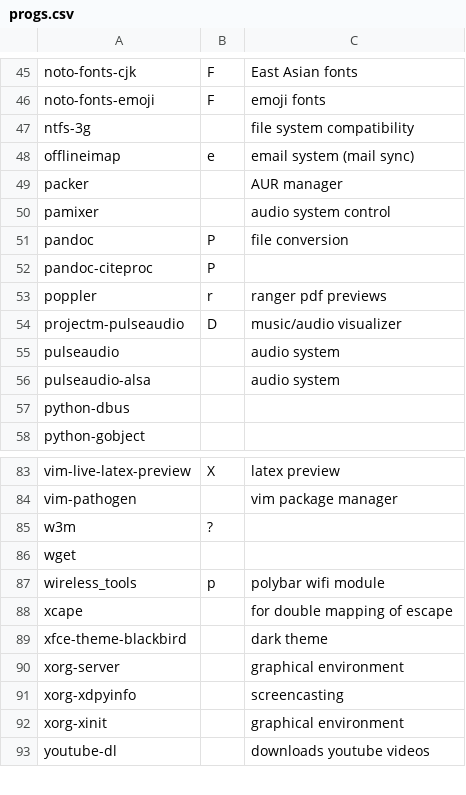
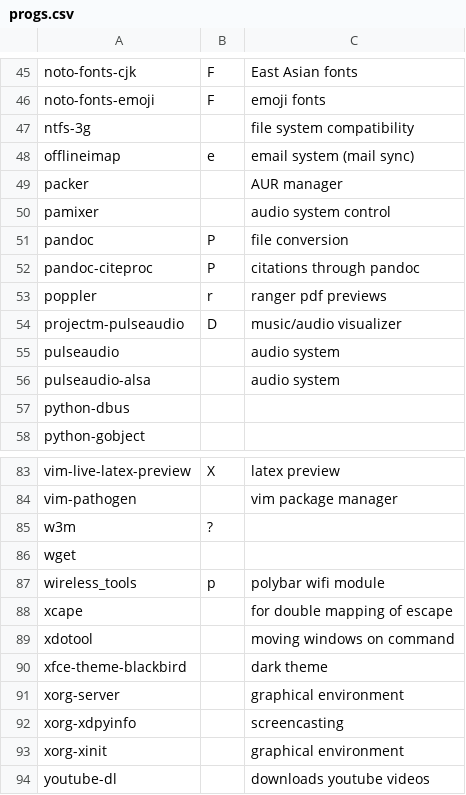
Before and after one commit to LukeSmithxyz/LARBS, a CSV file: src/progs.csv, drawn as a sheet; only a part is shown, gaps mark what is left out.

Commit message:
xdotool added for mod+b

```diff
--- a/src/progs.csv
+++ b/src/progs.csv
@@ -51,3 +51,3 @@ pamixer,,audio system control,
 pandoc,P,file conversion,
-pandoc-citeproc,P,,
+pandoc-citeproc,P,citations through pandoc,
 poppler,r,ranger pdf previews,
@@ -88,2 +88,3 @@ wireless_tools,p,polybar wifi module,
 xcape,,for double mapping of escape,
+xdotool,,moving windows on command,
 xfce-theme-blackbird,,dark theme,
```
